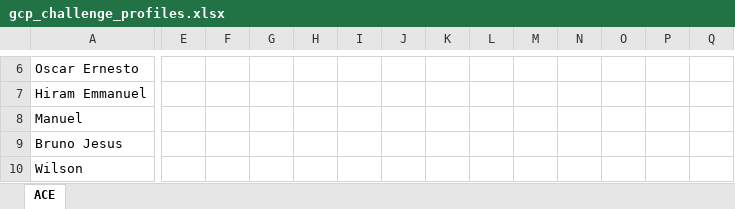
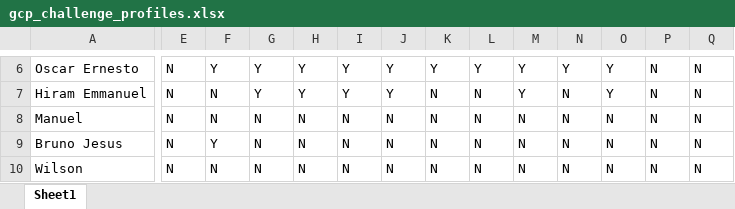
Before and after one commit to meyuchoglb/gpc-profiles-scraping, an Excel workbook: gcp_challenge_profiles.xlsx, sheet Sheet1, drawn as a sheet; only a part is shown, gaps mark what is left out; values as stored, in another font and other column widths than the file's, no borders; charts and pictures not drawn; the diff covers the shown part only; the diff names each change by its address in the sheet, - before the commit and + after, or states it on an @@ line.

```diff
--- a/gcp_challenge_profiles.xlsx (sheet Sheet1)
+++ b/gcp_challenge_profiles.xlsx (sheet Sheet1)
-sheet tab: ACE
+sheet tab: Sheet1
-E6:E10: (empty)
+E6:E10: N
-F6: (empty)
+F6: Y
-G6:G7: (empty)
+G6:G7: Y
-H6:H7: (empty)
+H6:H7: Y
-I6:I7: (empty)
+I6:I7: Y
-J6:J7: (empty)
+J6:J7: Y
-K6: (empty)
+K6: Y
-L6: (empty)
+L6: Y
-M6:M7: (empty)
+M6:M7: Y
-N6: (empty)
+N6: Y
-O6:O7: (empty)
+O6:O7: Y
-P6:P10: (empty)
+P6:P10: N
-Q6:Q10: (empty)
+Q6:Q10: N
-F7:F8: (empty)
+F7:F8: N
-K7:K10: (empty)
+K7:K10: N
-L7:L10: (empty)
+L7:L10: N
-N7:N10: (empty)
+N7:N10: N
-G8:G10: (empty)
+G8:G10: N
-H8:H10: (empty)
+H8:H10: N
-I8:I10: (empty)
+I8:I10: N
-J8:J10: (empty)
+J8:J10: N
-M8:M10: (empty)
+M8:M10: N
-O8:O10: (empty)
+O8:O10: N
-F9: (empty)
+F9: Y
-F10: (empty)
+F10: N
```
Also changed, not shown: 341 edited cells and cell formats elsewhere in this sheet, charts or pictures.
